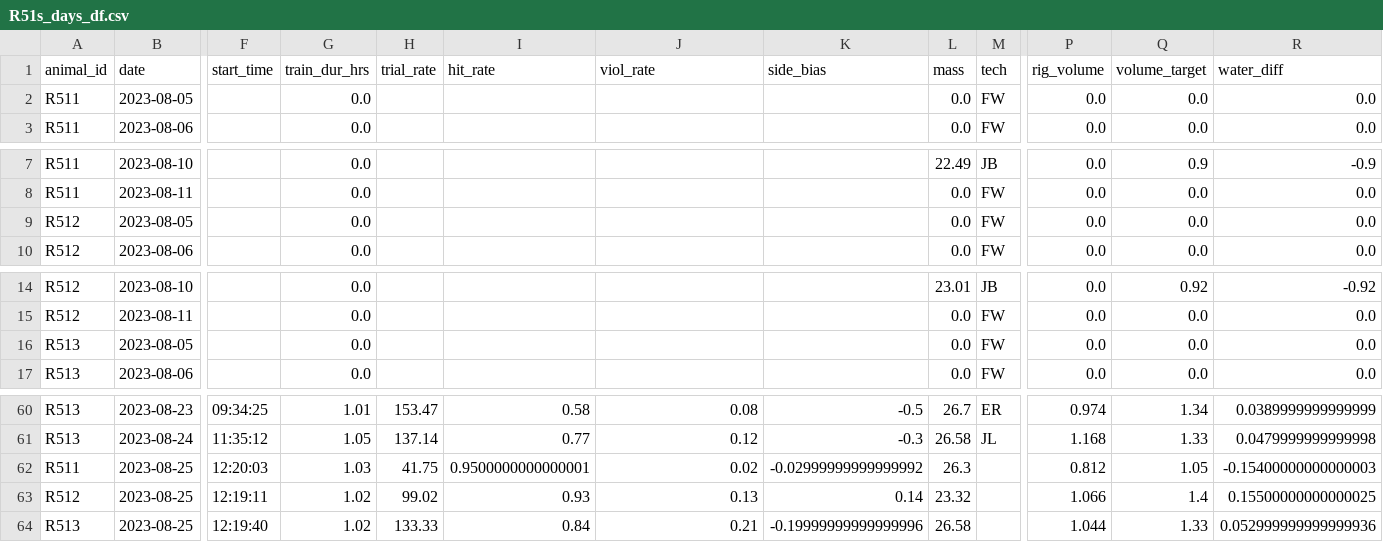
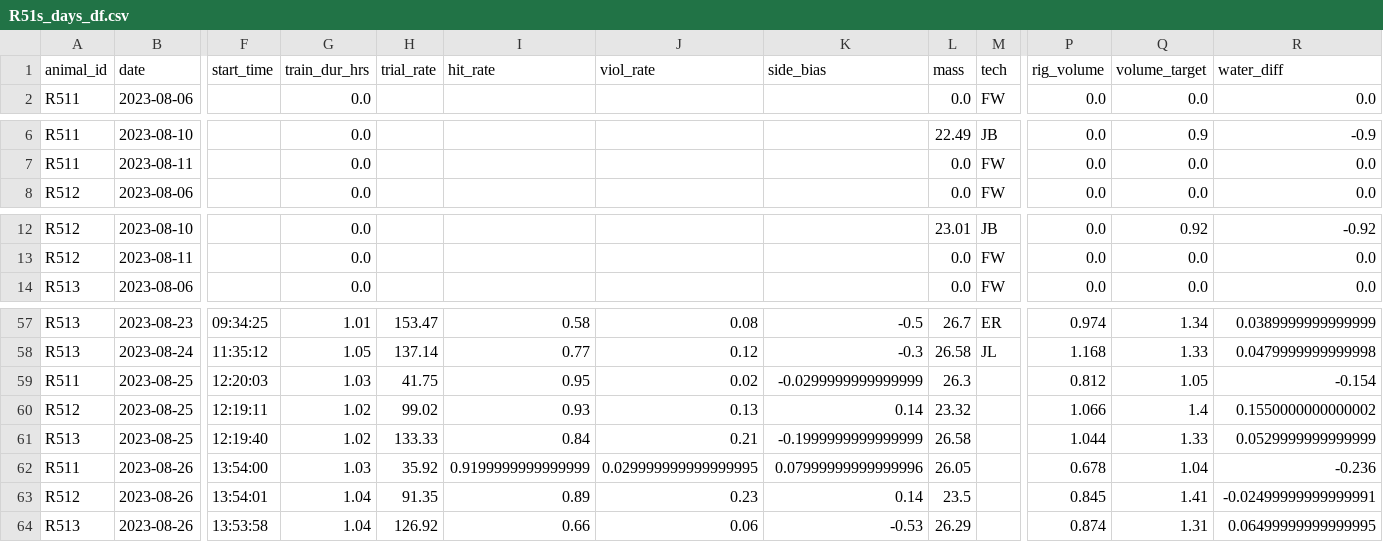
Before and after one commit to Brody-Lab/jbreda_animal_training, a CSV file: data/days_dfs/R51s_days_df.csv, drawn as a sheet; only a part is shown, gaps mark what is left out; removed rows and columns are numbered as before the commit, all else as after; rows hold the shown columns only; the diff names each change by its address in the sheet, - before the commit and + after, or states it on an @@ line.

```diff
--- a/data/days_dfs/R51s_days_df.csv
+++ b/data/days_dfs/R51s_days_df.csv
-row 2: R511 | 2023-08-05 |  | 0.0 |  |  |  |  | 0.0 | FW | 0.0 | 0.0 | 0.0
-row 9: R512 | 2023-08-05 |  | 0.0 |  |  |  |  | 0.0 | FW | 0.0 | 0.0 | 0.0
-row 16: R513 | 2023-08-05 |  | 0.0 |  |  |  |  | 0.0 | FW | 0.0 | 0.0 | 0.0
-I59 (hit_rate): 0.9500000000000001
+I59 (hit_rate): 0.95
-K59 (side_bias): -0.02999999999999992
+K59 (side_bias): -0.0299999999999999
-R59 (water_diff): -0.15400000000000003
+R59 (water_diff): -0.154
-R60 (water_diff): 0.15500000000000025
+R60 (water_diff): 0.1550000000000002
-K61 (side_bias): -0.19999999999999996
+K61 (side_bias): -0.1999999999999999
-R61 (water_diff): 0.052999999999999936
+R61 (water_diff): 0.0529999999999999
+row 62: R511 | 2023-08-26 | 13:54:00 | 1.03 | 35.92 | 0.9199999999999999 | 0.029999999999999995 | 0.07999999999999996 | 26.05 |  | 0.678 | 1.04 | -0.236
+row 63: R512 | 2023-08-26 | 13:54:01 | 1.04 | 91.35 | 0.89 | 0.23 | 0.14 | 23.5 |  | 0.845 | 1.41 | -0.02499999999999991
+row 64: R513 | 2023-08-26 | 13:53:58 | 1.04 | 126.92 | 0.66 | 0.06 | -0.53 | 26.29 |  | 0.874 | 1.31 | 0.06499999999999995
```
Also changed, not shown: 4 other files.
